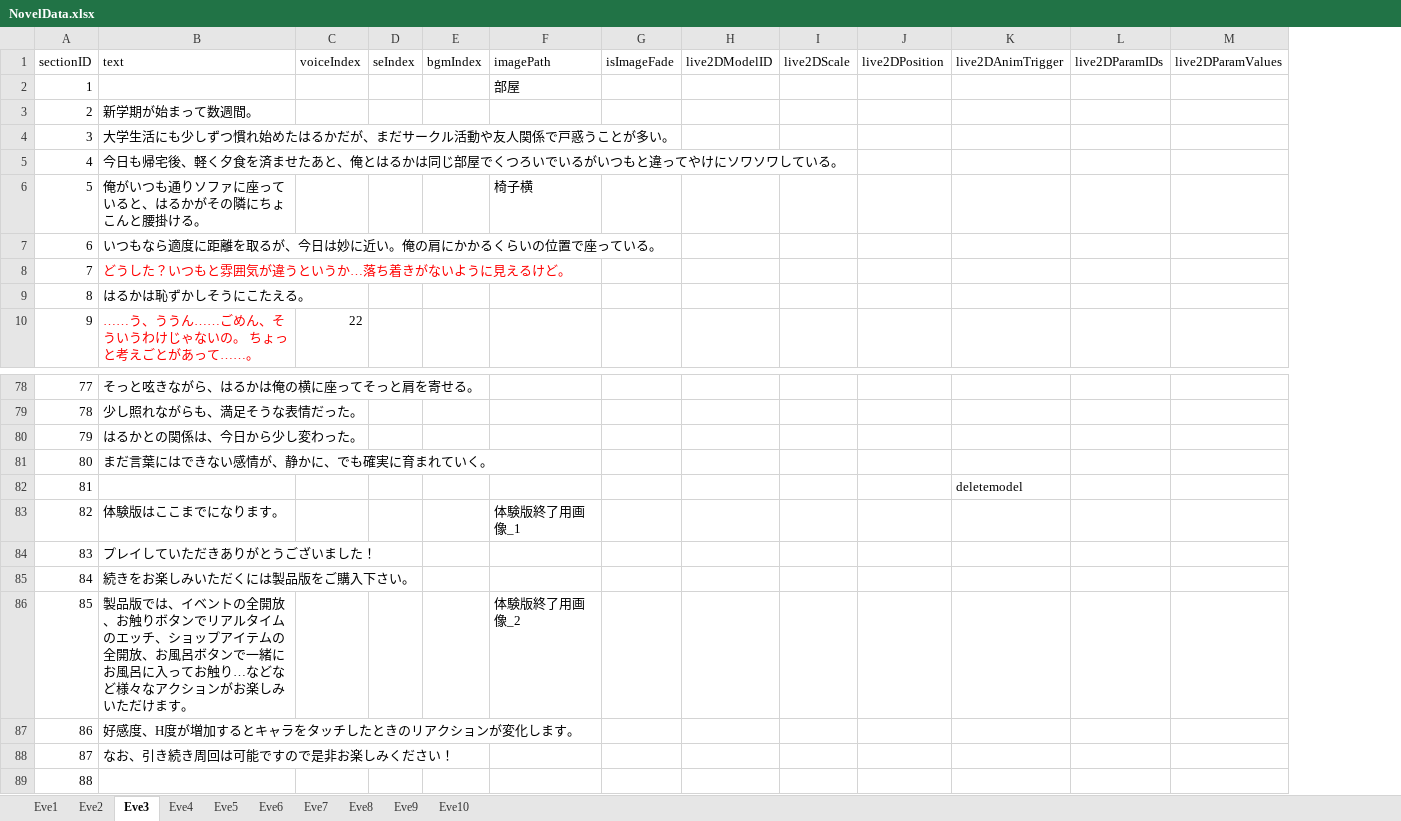
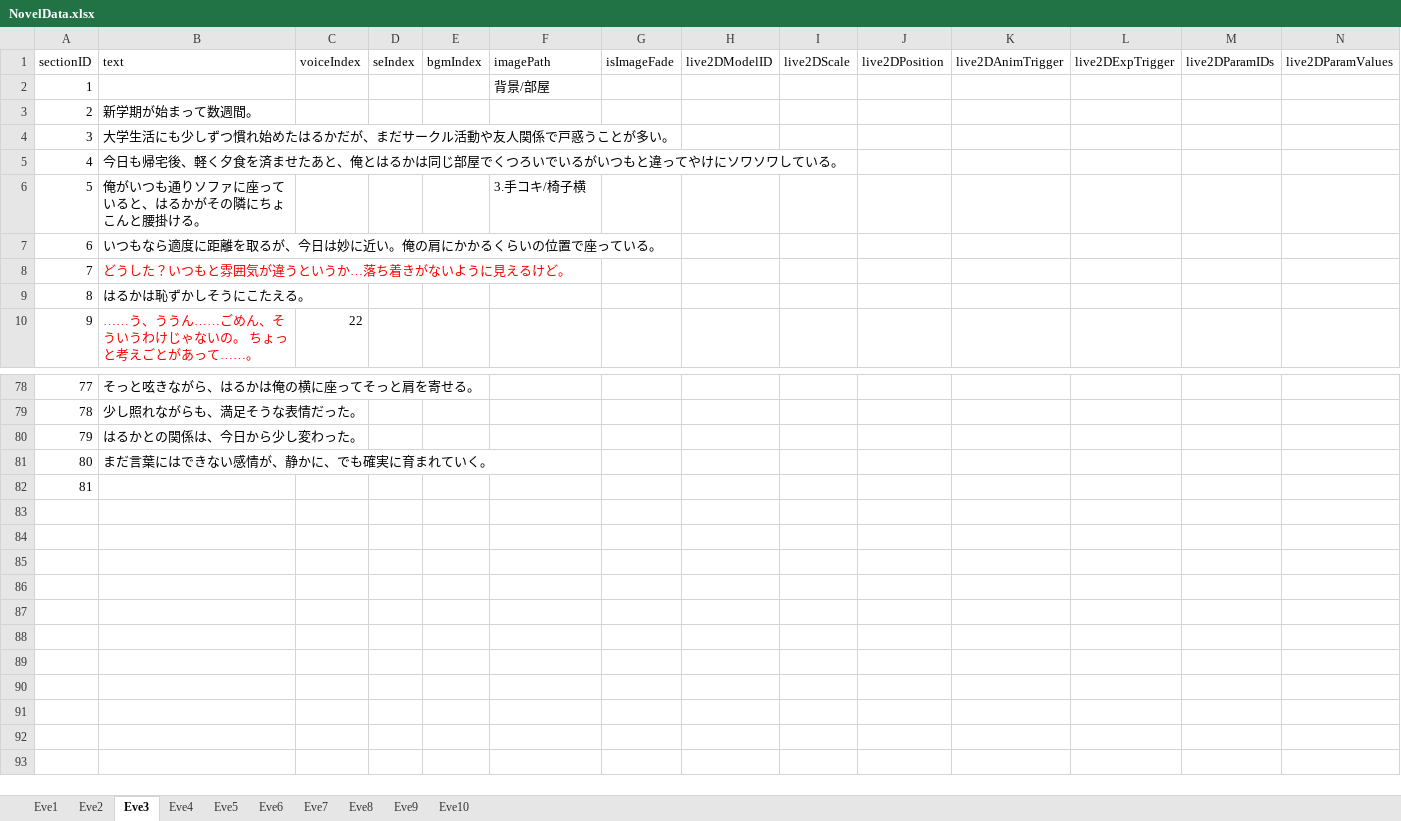
Before and after one commit to Mittyam/project_7, an Excel workbook: Assets/Resources/NovelData/NovelData.xlsx, sheet Eve3, drawn as a sheet; only a part is shown, gaps mark what is left out; values as stored, in another font and other column widths than the file's, no borders; removed rows and columns are numbered as before the commit, all else as after; the diff covers the shown part only; the diff names each change by its address in the sheet, - before the commit and + after, or states it on an @@ line.

```diff
--- a/Assets/Resources/NovelData/NovelData.xlsx (sheet Eve3)
+++ b/Assets/Resources/NovelData/NovelData.xlsx (sheet Eve3)
+column L (live2DExpTrigger), empty
-F2 (imagePath): 部屋
+F2 (imagePath): 背景/部屋
-F6 (imagePath): 椅子横
+F6 (imagePath): 3.手コキ/椅子横
-row 82: 81 |  |  |  |  |  |  |  |  |  | deletemodel
-row 83: 82 | 体験版はここまでになります。 |  |  |  | 体験版終了用画像_1
-row 84: 83 | プレイしていただきありがとうございました！
-row 85: 84 | 続きをお楽しみいただくには製品版をご購入下さい。
-row 86: 85 | 製品版では、イベントの全開放、お触りボタンでリアルタイムのエッチ、ショップアイテムの全開放、お風呂ボタンで一緒にお風呂に入ってお触り…などなど様々なアクションがお楽しみいただけます。 |  |  |  | 体験版終了用画像_2
-row 87: 86 | 好感度、H度が増加するとキャラをタッチしたときのリアクションが変化します。
-row 88: 87 | なお、引き続き周回は可能ですので是非お楽しみください！
@@ column A (sectionID) renumbered from row 82 down @@
```
Also changed, not shown: 5 edited cells elsewhere in this sheet, sheet Eve5, sheet Eve4, sheet Eve8, sheet Eve7, sheet Eve6, sheet Eve10, 3 more sheets, 12 other files.
